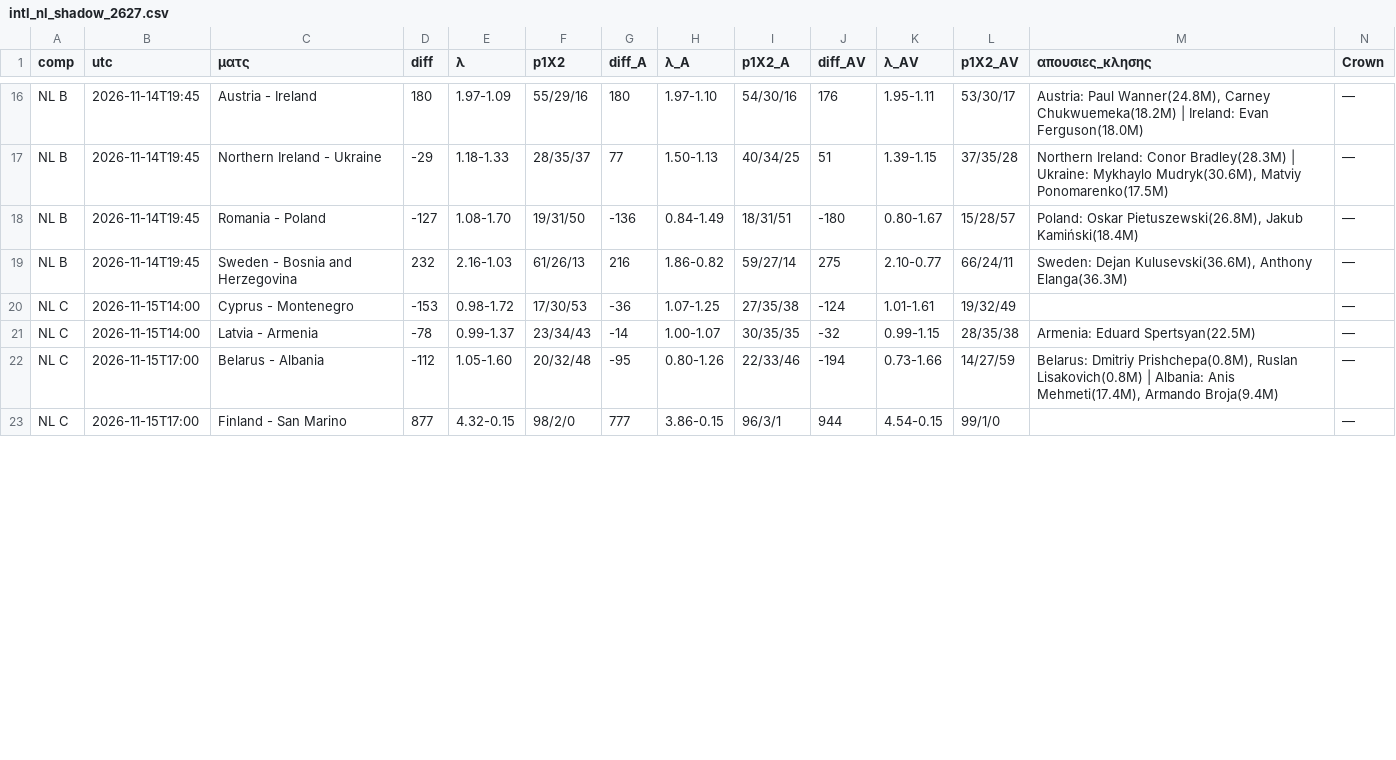
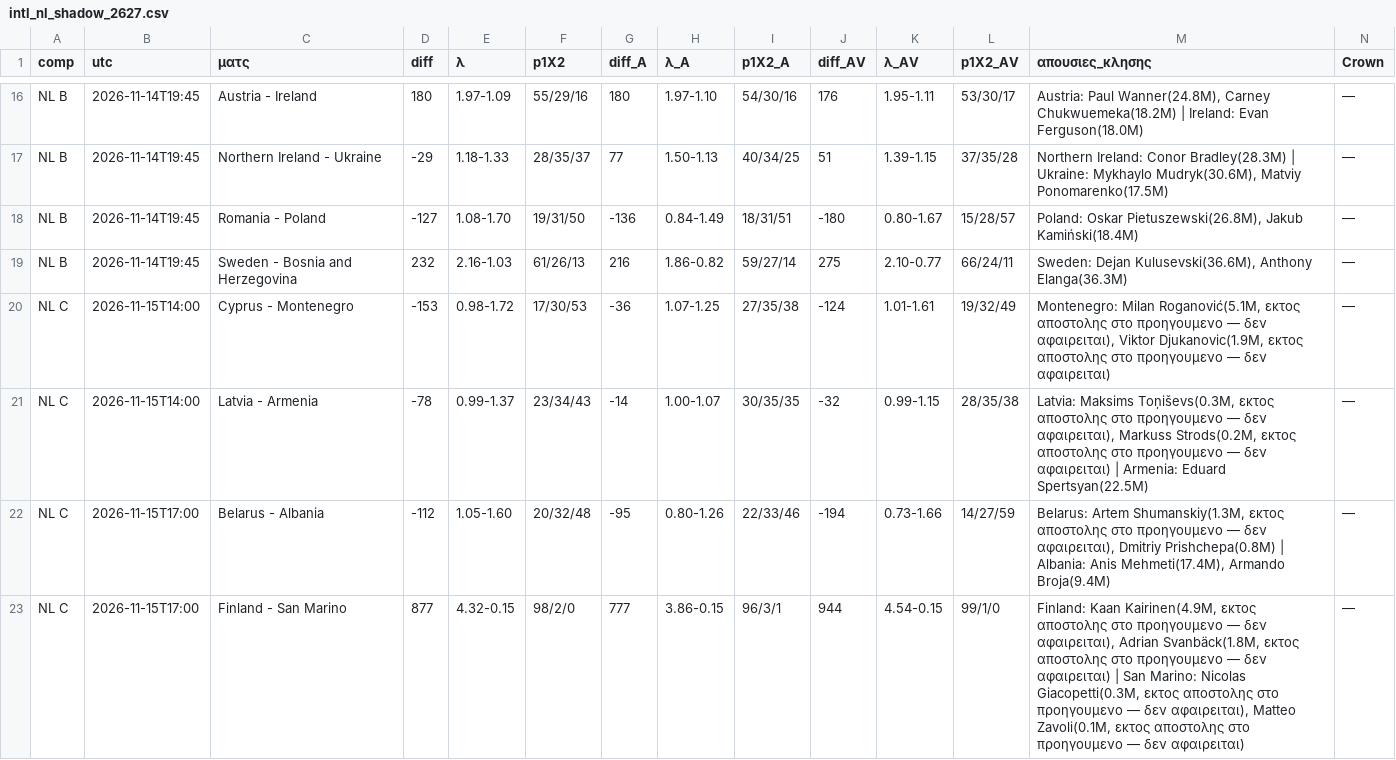
Before and after one commit to stelios1891-afk/xg-dashboard, a CSV file: intl_nl_shadow_2627.csv, drawn as a sheet; only a part is shown, gaps mark what is left out; the diff covers the shown part only.

Commit message:
intl κλησεις TM (laptop) → αξια κλησης/προβολες [skip ci]

```diff
--- a/intl_nl_shadow_2627.csv
+++ b/intl_nl_shadow_2627.csv
@@ -19,5 +19,5 @@ NL B,2026-11-14T19:45,Romania - Poland,-127,1.08-1.70,19/31/50,-136,0.84-1.49,18
 NL B,2026-11-14T19:45,Sweden - Bosnia and Herzegovina,232,2.16-1.03,61/26/13,216,1.86-0.82,59/27/14,275,2.10-0.77,66/24/11,"Sweden: Dejan Kulusevski(36.6M), Anthony Elanga(36.3M)",—
-NL C,2026-11-15T14:00,Cyprus - Montenegro,-153,0.98-1.72,17/30/53,-36,1.07-1.25,27/35/38,-124,1.01-1.61,19/32/49,,—
-NL C,2026-11-15T14:00,Latvia - Armenia,-78,0.99-1.37,23/34/43,-14,1.00-1.07,30/35/35,-32,0.99-1.15,28/35/38,Armenia: Eduard Spertsyan(22.5M),—
-NL C,2026-11-15T17:00,Belarus - Albania,-112,1.05-1.60,20/32/48,-95,0.80-1.26,22/33/46,-194,0.73-1.66,14/27/59,"Belarus: Dmitriy Prishchepa(0.8M), Ruslan Lisakovich(0.8M) | Albania: Anis Mehmeti(17.4M), Armando Broja(9.4M)",—
-NL C,2026-11-15T17:00,Finland - San Marino,877,4.32-0.15,98/2/0,777,3.86-0.15,96/3/1,944,4.54-0.15,99/1/0,,—
+NL C,2026-11-15T14:00,Cyprus - Montenegro,-153,0.98-1.72,17/30/53,-36,1.07-1.25,27/35/38,-124,1.01-1.61,19/32/49,"Montenegro: Milan Roganović(5.1M, εκτος αποστολης στο προηγουμενο — δεν αφαιρειται), Viktor Djukanovic(1.9M, εκτος αποστολης στο προηγουμενο — δεν αφαιρειται)",—
+NL C,2026-11-15T14:00,Latvia - Armenia,-78,0.99-1.37,23/34/43,-14,1.00-1.07,30/35/35,-32,0.99-1.15,28/35/38,"Latvia: Maksims Toņiševs(0.3M, εκτος αποστολης στο προηγουμενο — δεν αφαιρειται), Markuss Strods(0.2M, εκτος αποστολης στο προηγουμενο — δεν αφαιρειται) | Armenia: Eduard Spertsyan(22.5M)",—
+NL C,2026-11-15T17:00,Belarus - Albania,-112,1.05-1.60,20/32/48,-95,0.80-1.26,22/33/46,-194,0.73-1.66,14/27/59,"Belarus: Artem Shumanskiy(1.3M, εκτος αποστολης στο προηγουμενο — δεν αφαιρειται), Dmitriy Prishchepa(0.8M) | Albania: Anis Mehmeti(17.4M), Armando Broja(9.4M)",—
+NL C,2026-11-15T17:00,Finland - San Marino,877,4.32-0.15,98/2/0,777,3.86-0.15,96/3/1,944,4.54-0.15,99/1/0,"Finland: Kaan Kairinen(4.9M, εκτος αποστολης στο προηγουμενο — δεν αφαιρειται), Adrian Svanbäck(1.8M, εκτος αποστολης στο προηγουμενο — δεν αφαιρειται) | San Marino: Nicolas Giacopetti(0.3M, εκτος αποστολης στο προηγουμενο — δεν αφαιρειται), Matteo Zavoli(0.1M, εκτος αποστολης στο προηγουμενο — δεν αφαιρειται)",—
```
Also changed, not shown: 5 edited cells elsewhere in this file, 3 other files.
